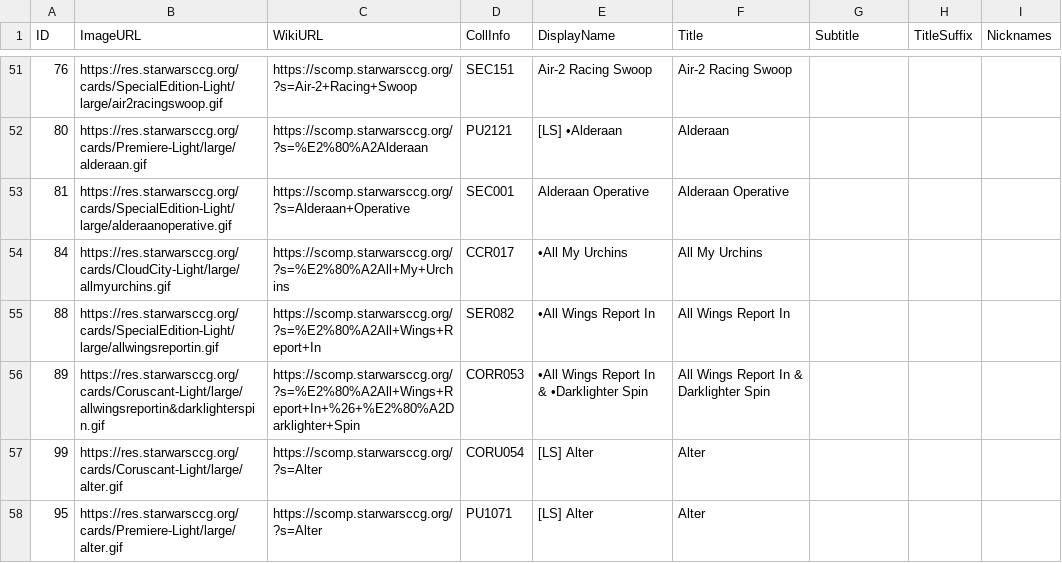
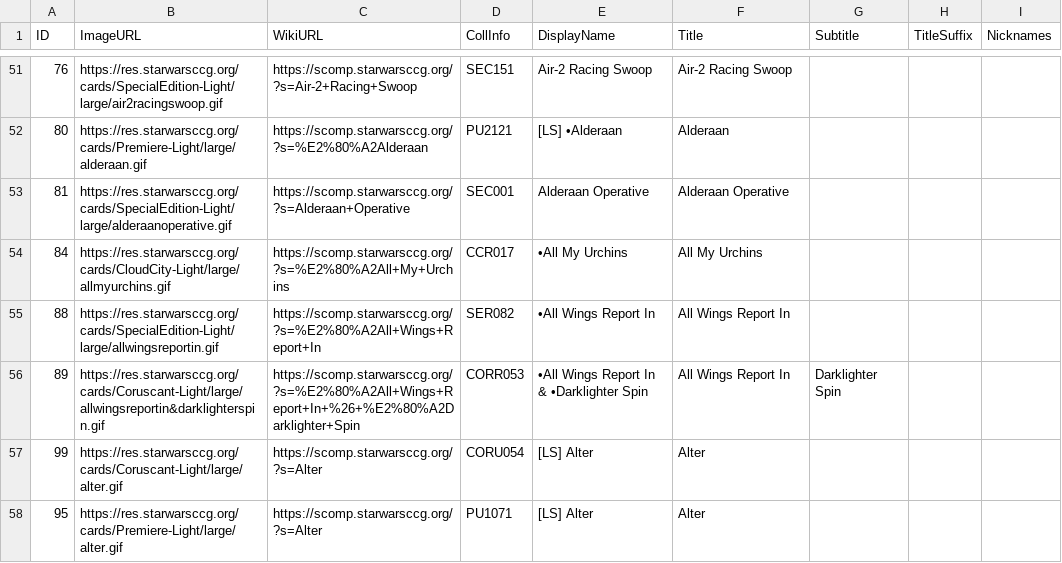
Before and after one commit to swccgpc/DiscordCardLinker, a TSV file: DiscordCardLinker/cards.tsv, drawn as a sheet; only a part is shown, gaps mark what is left out; the diff covers the shown part only.

Commit message:
Fixing accidental temp directory change.  Adding support for "&" splitting same as "/".  Regenerated TSV.  Fixing & cards not showing up in search.

```diff
--- a/DiscordCardLinker/cards.tsv
+++ b/DiscordCardLinker/cards.tsv
@@ -55,3 +55,3 @@ ID	ImageURL	WikiURL	CollInfo	DisplayName	Title	Subtitle	TitleSuffix	Nicknames
 88	https://res.starwarsccg.org/cards/SpecialEdition-Light/large/allwingsreportin.gif	https://scomp.starwarsccg.org/?s=%E2%80%A2All+Wings+Report+In	SER082	•All Wings Report In	All Wings Report In			
-89	https://res.starwarsccg.org/cards/Coruscant-Light/large/allwingsreportin&darklighterspin.gif	https://scomp.starwarsccg.org/?s=%E2%80%A2All+Wings+Report+In+%26+%E2%80%A2Darklighter+Spin	CORR053	•All Wings Report In & •Darklighter Spin	All Wings Report In & Darklighter Spin			
+89	https://res.starwarsccg.org/cards/Coruscant-Light/large/allwingsreportin&darklighterspin.gif	https://scomp.starwarsccg.org/?s=%E2%80%A2All+Wings+Report+In+%26+%E2%80%A2Darklighter+Spin	CORR053	•All Wings Report In & •Darklighter Spin	All Wings Report In	Darklighter Spin		
 99	https://res.starwarsccg.org/cards/Coruscant-Light/large/alter.gif	https://scomp.starwarsccg.org/?s=Alter	CORU054	[LS] Alter	Alter			
```
Also changed, not shown: 118 edited cells elsewhere in this file, 2 other files.
